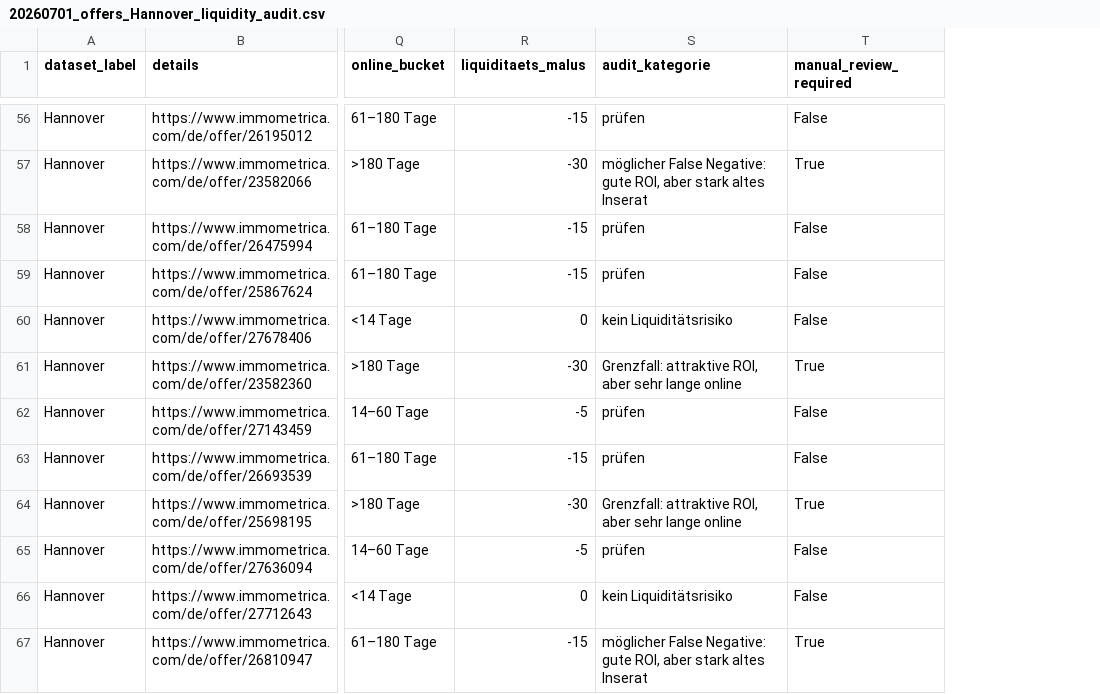
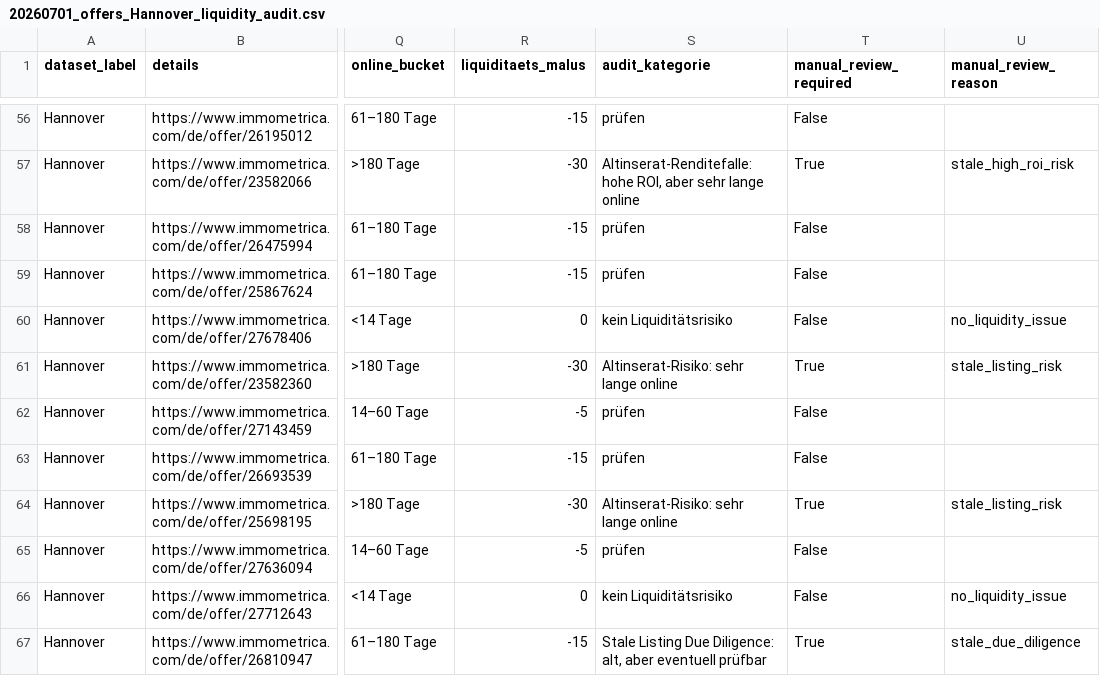
Before and after one commit to angie86-cmd/immobilien-agent, a CSV file: reports/20260701_offers_Hannover_liquidity_audit.csv, drawn as a sheet; only a part is shown, gaps mark what is left out; the diff covers the shown part only; the diff names each change by its address in the sheet, - before the commit and + after, or states it on an @@ line.

```diff
--- a/reports/20260701_offers_Hannover_liquidity_audit.csv
+++ b/reports/20260701_offers_Hannover_liquidity_audit.csv
+column U (manual_review_reason), rows 57-67: stale_high_roi_risk |  |  | no_liquidity_issue | stale_listing_risk |  |  | stale_listing_risk |  | no_liquidity_issue | stale_due_diligence
-S57 (audit_kategorie): möglicher False Negative: gute ROI, aber stark altes Inserat
+S57 (audit_kategorie): Altinserat-Renditefalle: hohe ROI, aber sehr lange online
-S61 (audit_kategorie): Grenzfall: attraktive ROI, aber sehr lange online
+S61 (audit_kategorie): Altinserat-Risiko: sehr lange online
-S64 (audit_kategorie): Grenzfall: attraktive ROI, aber sehr lange online
+S64 (audit_kategorie): Altinserat-Risiko: sehr lange online
-S67 (audit_kategorie): möglicher False Negative: gute ROI, aber stark altes Inserat
+S67 (audit_kategorie): Stale Listing Due Diligence: alt, aber eventuell prüfbar
```
Also changed, not shown: 43 edited cells elsewhere in this file, reports/20260701_offers_Hannover_agent_vs_liquidity_audit.csv, 7 other files.
